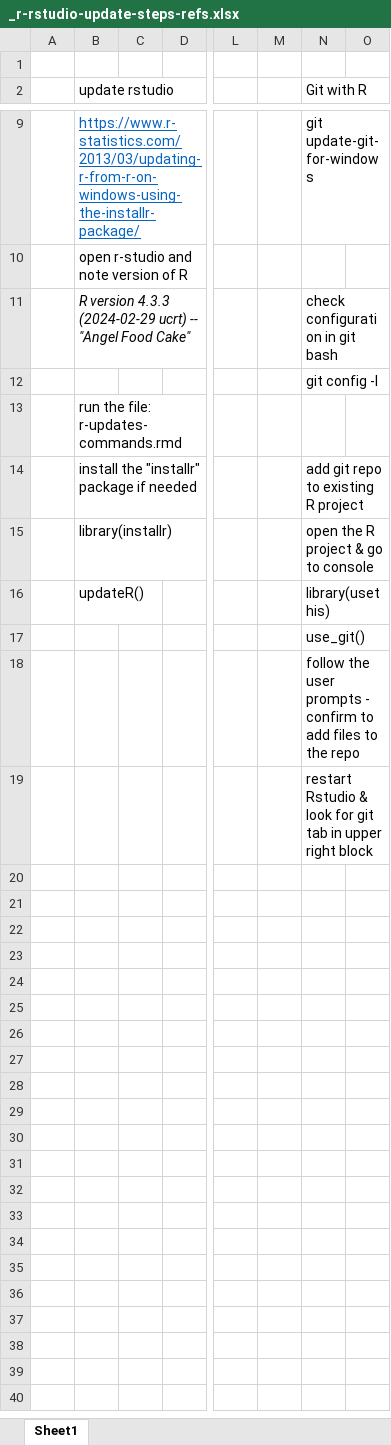
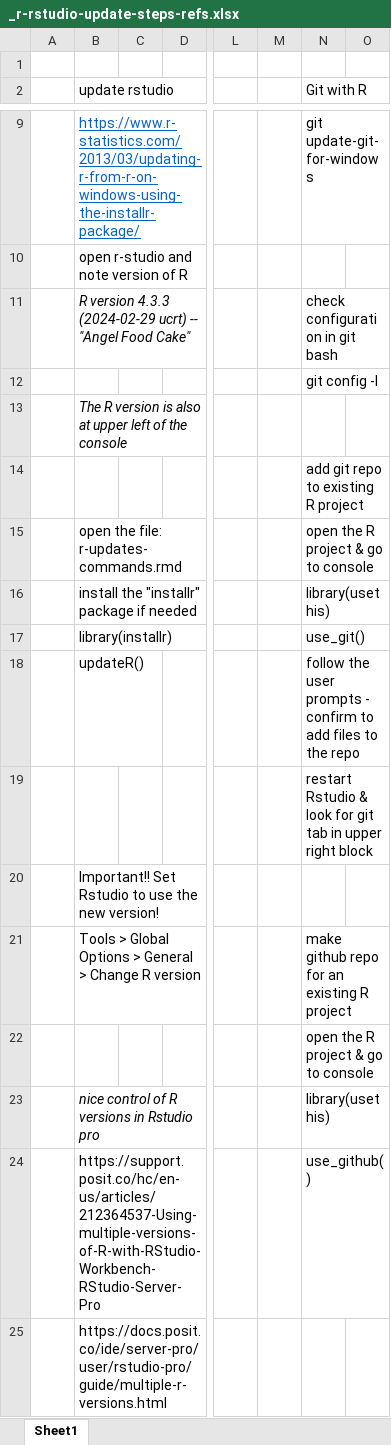
Before and after one commit to winstonsieck/24-r-updates, an Excel workbook: _r-rstudio-update-steps-refs.xlsx, sheet Sheet1, drawn as a sheet; only a part is shown, gaps mark what is left out; values as stored, in another font and other column widths than the file's, no borders; removed rows and columns are numbered as before the commit, all else as after; rows hold the shown columns only; the diff names each change by its address in the sheet, - before the commit and + after, or states it on an @@ line.

```diff
--- a/_r-rstudio-update-steps-refs.xlsx (sheet Sheet1)
+++ b/_r-rstudio-update-steps-refs.xlsx (sheet Sheet1)
-B13 (update rstudio): run the file: r-updates-commands.rmd
+B13 (update rstudio): The R version is also at upper left of the console
-B13 italic: off
+B13 italic: on
+row 14:  |  |  |  |  |  | add git repo to existing R project
+row 15:  | open the file: r-updates-commands.rmd |  |  |  |  | open the R project & go to console
-N16 (Git with R): add git repo to existing R project
+N16 (Git with R): library(usethis)
-N17 (Git with R): open the R project & go to console
+N17 (Git with R): use_git()
-N18 (Git with R): library(usethis)
+N18 (Git with R): follow the user prompts - confirm to add files to the repo
-row 17:  |  |  |  |  |  | use_git()
-row 18:  |  |  |  |  |  | follow the user prompts - confirm to add files to the repo
+row 20:  | Important!! Set Rstudio to use the new version!
+row 21:  | Tools > Global Options > General > Change R version |  |  |  |  | make github repo for an existing R project
+row 22:  |  |  |  |  |  | open the R project & go to console
+row 23:  | nice control of R versions in Rstudio pro |  |  |  |  | library(usethis)
+row 24:  | https://support.posit.co/hc/en-us/articles/212364537-Using-multiple-versions-of-R-with-RStudio-Workbench-RStudio-Server-Pro |  |  |  |  | use_github()
+row 25:  | https://docs.posit.co/ide/server-pro/user/rstudio-pro/guide/multiple-r-versions.html
```
Also changed, not shown: 1 other file.
